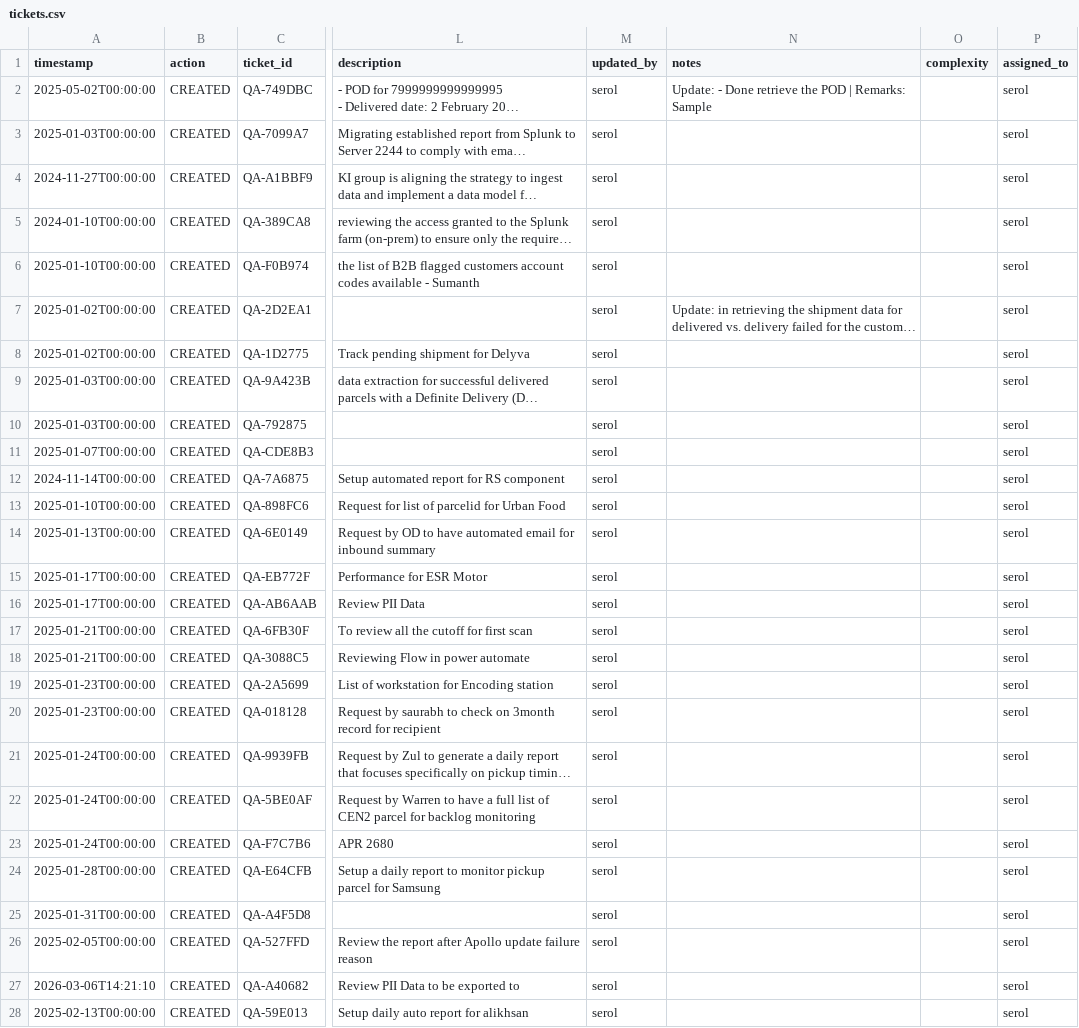
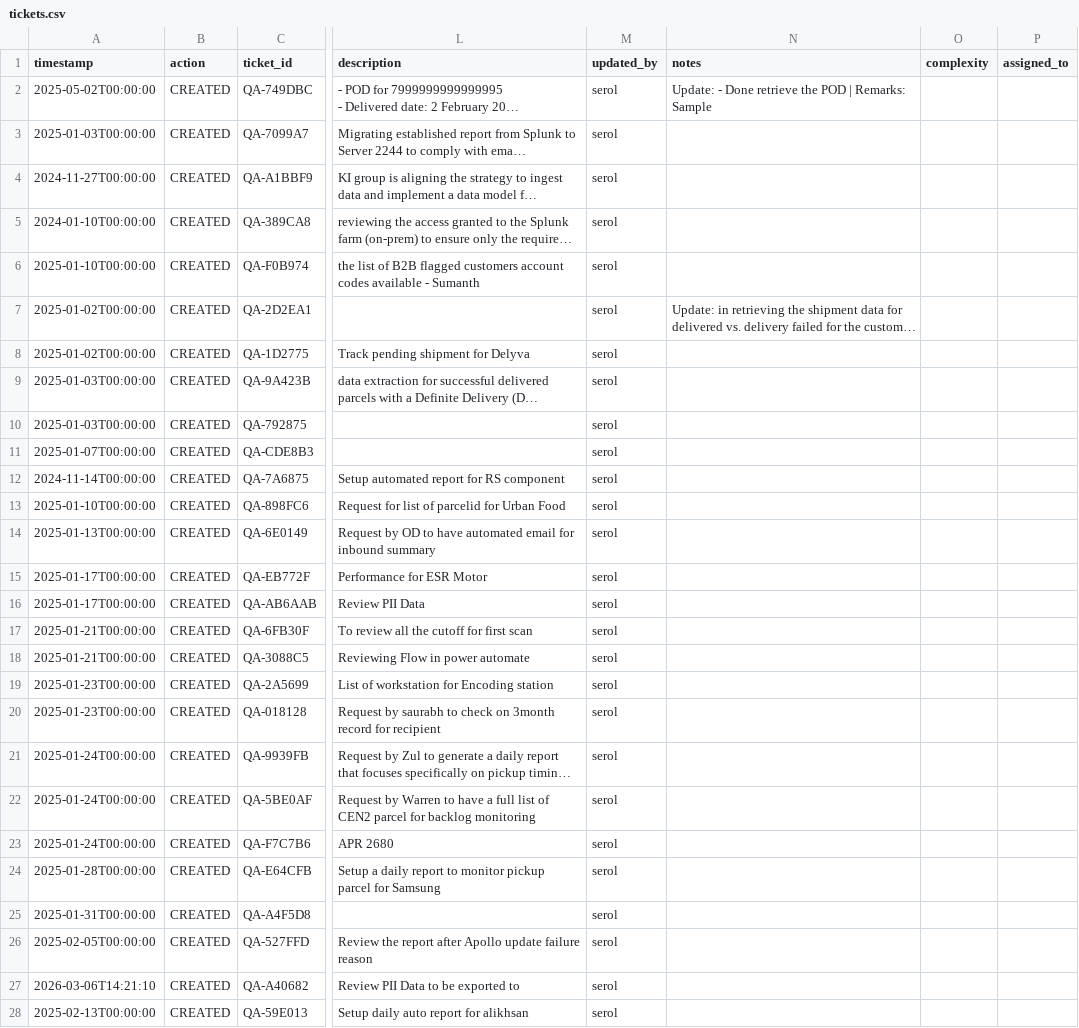
Before and after one commit to serol13/MY_opsX, a CSV file: tickets.csv, drawn as a sheet; only a part is shown, gaps mark what is left out; long unchanged cells end in …; the diff covers the shown part only; the diff names each change by its address in the sheet, - before the commit and + after, or states it on an @@ line.

Commit message:
[UPDATED] QA-018128 by serol — 2026-03-06T14:45

```diff
--- a/tickets.csv
+++ b/tickets.csv
-P2:P28 (assigned_to): serol
+P2:P28 (assigned_to): (empty)
```
Also changed, not shown: 1 added row and 38 edited cells elsewhere in this file.
